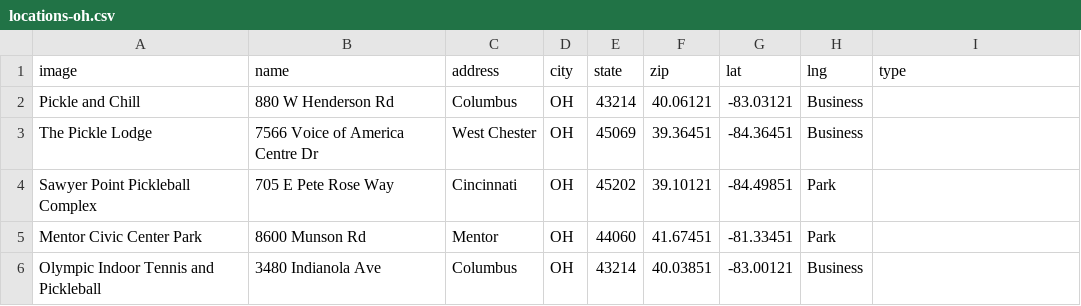
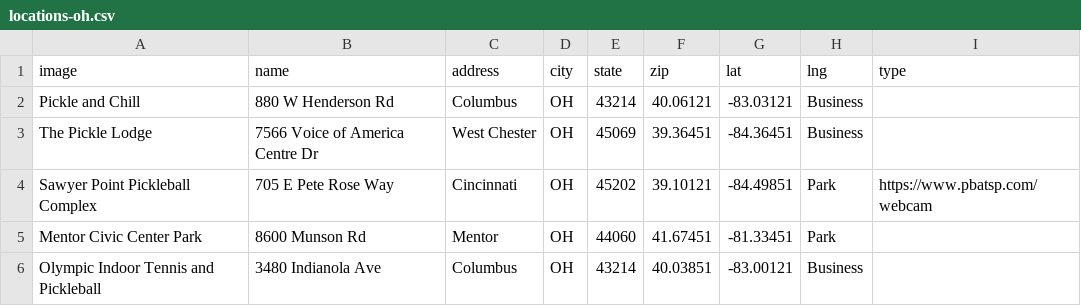
Before and after one commit to andrewrelic/pickleball-finder, a CSV file: locations-oh.csv, drawn as a sheet; only a part is shown.

Commit message:
Update locations-oh.csv

```diff
--- a/locations-oh.csv
+++ b/locations-oh.csv
@@ -3,3 +3,3 @@ Pickle and Chill,880 W Henderson Rd,Columbus,OH,43214,40.06121,-83.03121,Busines
 The Pickle Lodge,7566 Voice of America Centre Dr,West Chester,OH,45069,39.36451,-84.36451,Business
-Sawyer Point Pickleball Complex,705 E Pete Rose Way,Cincinnati,OH,45202,39.10121,-84.49851,Park
+Sawyer Point Pickleball Complex,705 E Pete Rose Way,Cincinnati,OH,45202,39.10121,-84.49851,Park, https://www.pbatsp.com/webcam
 Mentor Civic Center Park,8600 Munson Rd,Mentor,OH,44060,41.67451,-81.33451,Park
```
